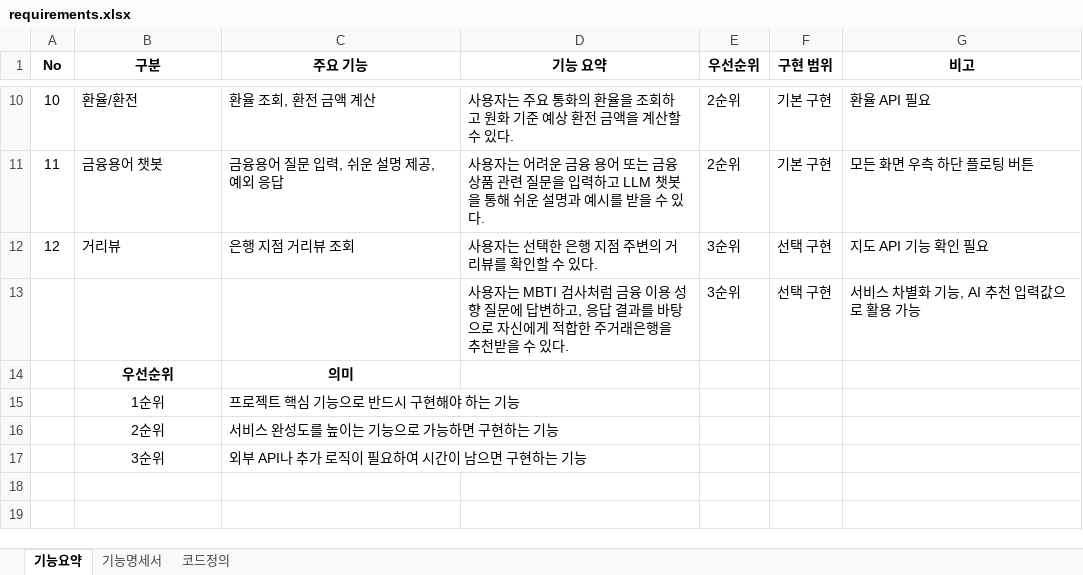
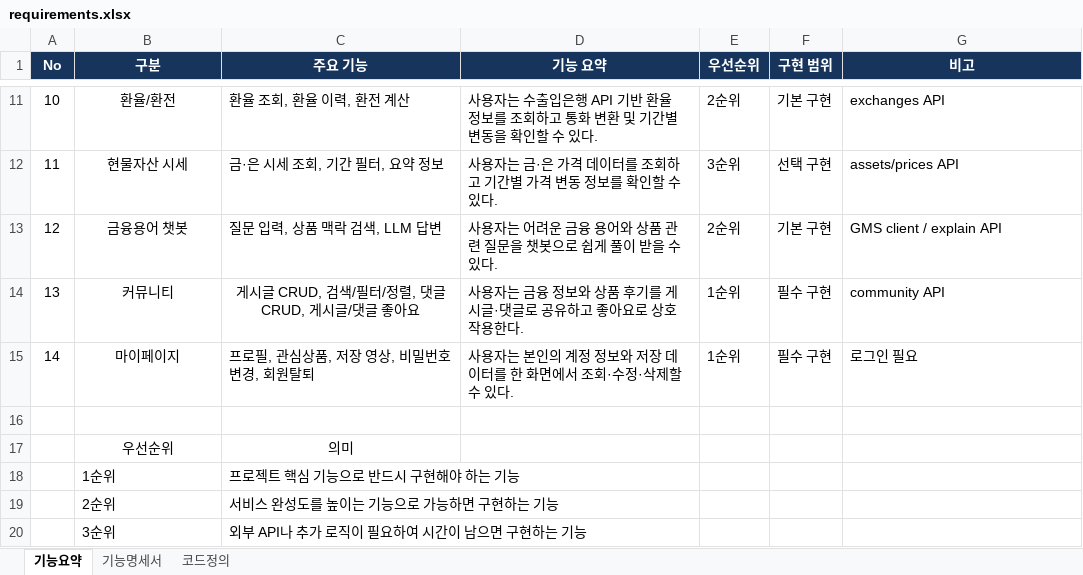
Before and after one commit to violetcha/juyeon_finance_recommendation, an Excel workbook: docs/requirements/requirements.xlsx, sheet 기능요약, drawn as a sheet; only a part is shown, gaps mark what is left out; values as stored, in another font and other column widths than the file's, no borders; addresses are those after the commit; the diff covers the shown part only; the diff names each change by its address in the sheet, - before the commit and + after, or states it on an @@ line.

```diff
--- a/docs/requirements/requirements.xlsx (sheet 기능요약)
+++ b/docs/requirements/requirements.xlsx (sheet 기능요약)
@@ A1:G1 fill: none → #16345C, text colour: black → #FFFFFF @@
-B11:B13 alignment: left
+B11:B13 alignment: center
-C11 (주요 기능): 환율 조회, 환전 금액 계산
+C11 (주요 기능): 환율 조회, 환율 이력, 환전 계산
-D11 (기능 요약): …용자는 주요 통화의 환율을 조회하고 원화 기준 예상 환전 금액을 계산할 수…
+D11 (기능 요약): …용자는 수출입은행 API 기반 환율 정보를 조회하고 통화 변환 및 기간별 변동을 확인할 수…
-G11 (비고): 환율 API 필요
+G11 (비고): exchanges API
-B12 (구분): 금융용어 챗봇
+B12 (구분): 현물자산 시세
-C12 (주요 기능): 금융용어 질문 입력, 쉬운 설명 제공, 예외 응답
+C12 (주요 기능): 금·은 시세 조회, 기간 필터, 요약 정보
-D12 (기능 요약): …용자는 어려운 금융 용어 또는 금융상품 관련 질문을 입력하고 LLM 챗봇을 통해 쉬운 설명과 예시를 받을 수 있…
+D12 (기능 요약): …용자는 금·은 가격 데이터를 조회하고 기간별 가격 변동 정보를 확인할 수 있…
-E12 (우선순위): 2순위
+E12 (우선순위): 3순위
-F12 (구현 범위): 기본 구현
+F12 (구현 범위): 선택 구현
-G12 (비고): 모든 화면 우측 하단 플로팅 버튼
+G12 (비고): assets/prices API
-B13 (구분): 거리뷰
+B13 (구분): 금융용어 챗봇
-C13 (주요 기능): 은행 지점 거리뷰 조회
+C13 (주요 기능): 질문 입력, 상품 맥락 검색, LLM 답변
-D13 (기능 요약): 사용자는 선택한 은행 지점 주변의 거리뷰를 확인할 수 있다.
+D13 (기능 요약): 사용자는 어려운 금융 용어와 상품 관련 질문을 챗봇으로 쉽게 풀이 받을 수 있다.
-E13 (우선순위): 3순위
+E13 (우선순위): 2순위
-F13 (구현 범위): 선택 구현
+F13 (구현 범위): 기본 구현
-G13 (비고): 지도 API 기능 확인 필요
+G13 (비고): GMS client / explain API
+row 14: 13 | 커뮤니티 | 게시글 CRUD, 검색/필터/정렬, 댓글 CRUD, 게시글/댓글 좋아요 | 사용자는 금융 정보와 상품 후기를 게시글·댓글로 공유하고 좋아요로 상호작용한다. | 1순위 | 필수 구현 | community API
+row 15: 14 | 마이페이지 | 프로필, 관심상품, 저장 영상, 비밀번호 변경, 회원탈퇴 | 사용자는 본인의 계정 정보와 저장 데이터를 한 화면에서 조회·수정·삭제할 수 있다. | 1순위 | 필수 구현 | 로그인 필요
-row 16:  |  |  | 사용자는 MBTI 검사처럼 금융 이용 성향 질문에 답변하고, 응답 결과를 바탕으로 자신에게 적합한 주거래은행을 추천받을 수 있다. | 3순위 | 선택 구현 | 서비스 차별화 기능, AI 추천 입력값으로 활용 가능
+row 16: (empty)
-B17:C17 bold: on
+B17:C17 bold: off
-B18:B20 alignment: center
+B18:B20 alignment: left
```
Also changed, not shown: 1 added row, 32 edited cells and cell formats elsewhere in this sheet, sheet 기능명세서, sheet 코드정의, hidden cells, 20 other files.
